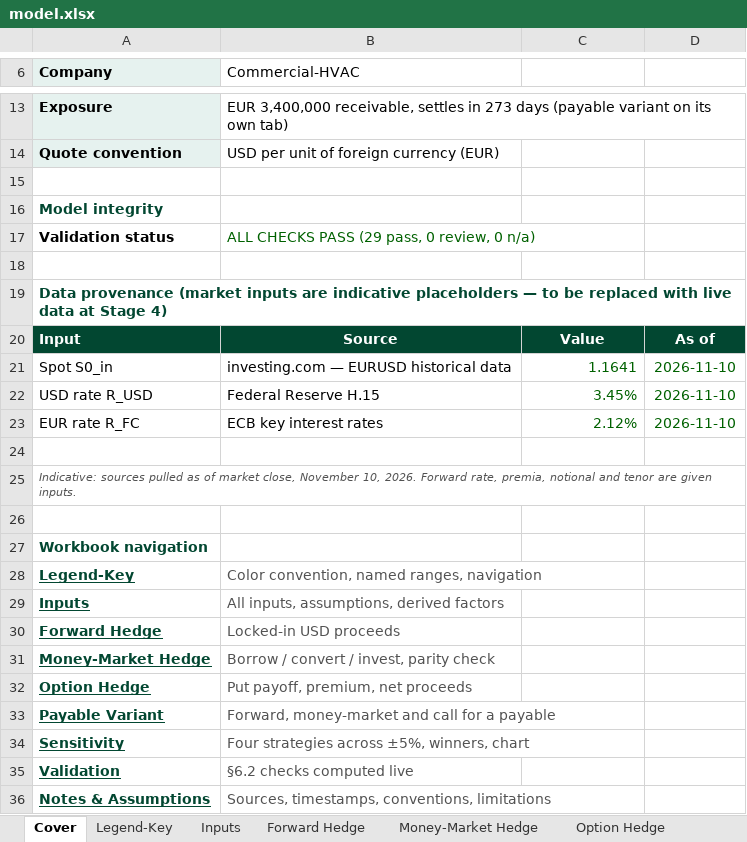
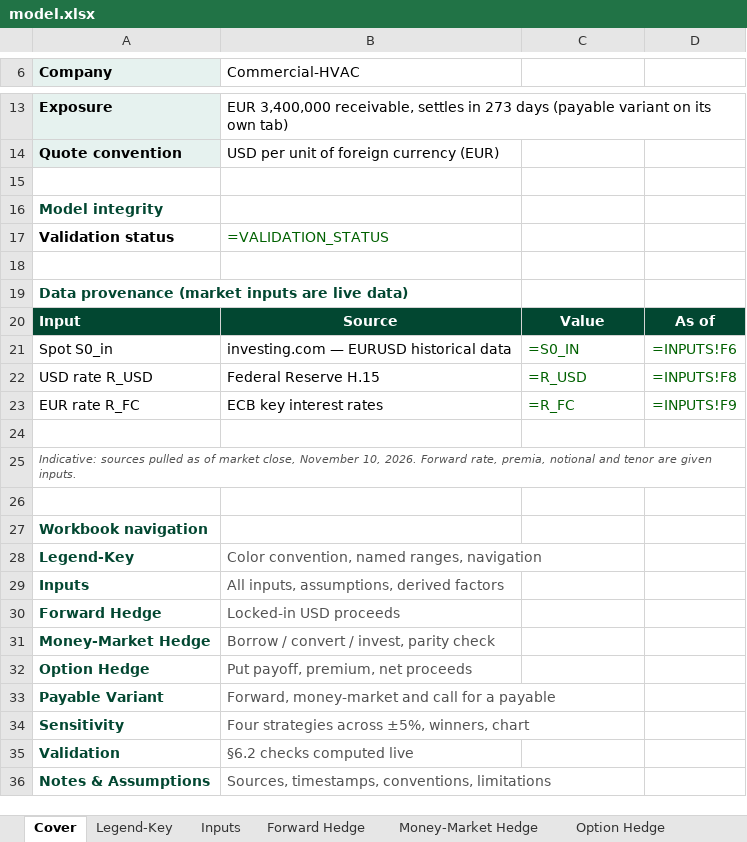
Before and after one commit to athena-chew/athena-chew, an Excel workbook: capabilities/fx-hedging/model.xlsx, sheet Cover, drawn as a sheet; only a part is shown, gaps mark what is left out; values as stored, in another font and other column widths than the file's, no borders; formulas without a stored value are shown as written; the diff names each change by its address in the sheet, - before the commit and + after, or states it on an @@ line.

Commit message:
Stage 4 population
Populated fields indicative with real data for stage 4.

```diff
--- a/capabilities/fx-hedging/model.xlsx (sheet Cover)
+++ b/capabilities/fx-hedging/model.xlsx (sheet Cover)
-B17 (Commercial-HVAC): ALL CHECKS PASS (29 pass, 0 review, 0 n/a)
+B17 (Commercial-HVAC): =VALIDATION_STATUS
-A19 (Company): …inputs are indicative placeholders — to be replaced with live data at Stage 4)
+A19 (Company): …inputs are live data)
-C21: 1.1641
+C21: =S0_IN
-C21:C23 alignment: right
+C21:C23 alignment: left
-D21: 2026-11-10
+D21: =INPUTS!F6
-C22: 3.45%
+C22: =R_USD
-D22: 2026-11-10
+D22: =INPUTS!F8
-C23: 2.12%
+C23: =R_FC
-D23: 2026-11-10
+D23: =INPUTS!F9
-A28:A36 underline: on
+A28:A36 underline: off
```
Also changed, not shown: sheet Sensitivity, sheet Payable Variant, sheet Option Hedge, sheet Validation, sheet Inputs, sheet Money-Market Hedge, 3 more sheets, charts or pictures.
